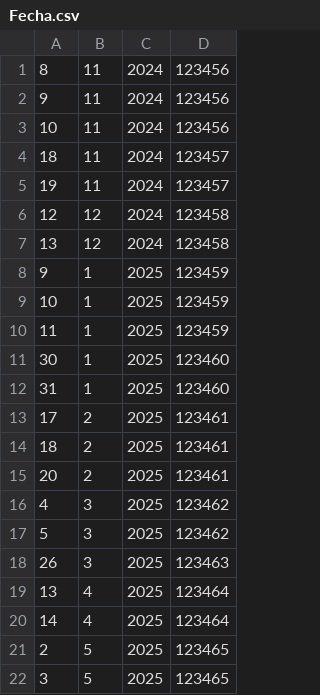
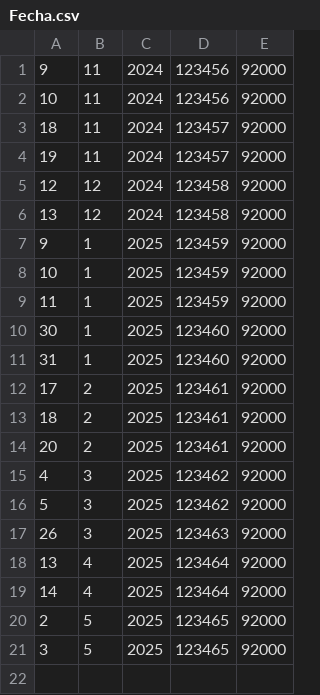
Before and after one commit to albarodriguezi/proyecto-grupo10, a CSV file: resources/data/Fecha.csv, drawn as a sheet; removed rows and columns are numbered as before the commit, all else as after; the diff names each change by its address in the sheet, - before the commit and + after, or states it on an @@ line.

```diff
--- a/resources/data/Fecha.csv
+++ b/resources/data/Fecha.csv
+column E, rows 1-21: all 92000
-row 1: 8 | 11 | 2024 | 123456
```
Also changed, not shown: 1 other file.
